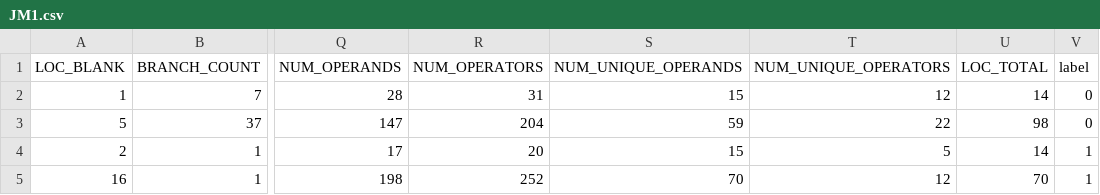
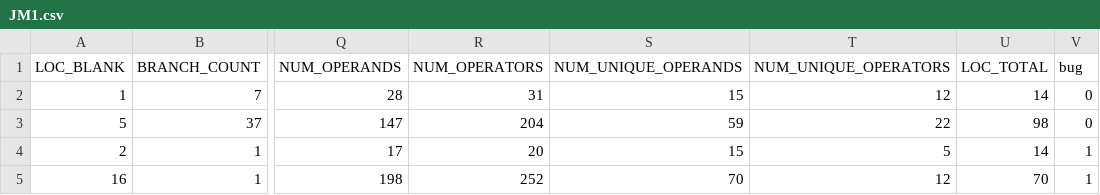
Before and after one commit to ai-se/Caret, a CSV file: dataR/NASA/JM1.csv, drawn as a sheet; only a part is shown, gaps mark what is left out; the diff names each change by its address in the sheet, - before the commit and + after, or states it on an @@ line.

```diff
--- a/dataR/NASA/JM1.csv
+++ b/dataR/NASA/JM1.csv
-V1: label
+V1: bug
```
Also changed, not shown: dataR/NASA/PC5.csv, dataR/apache/camel-1.2.csv, 10 other files.
